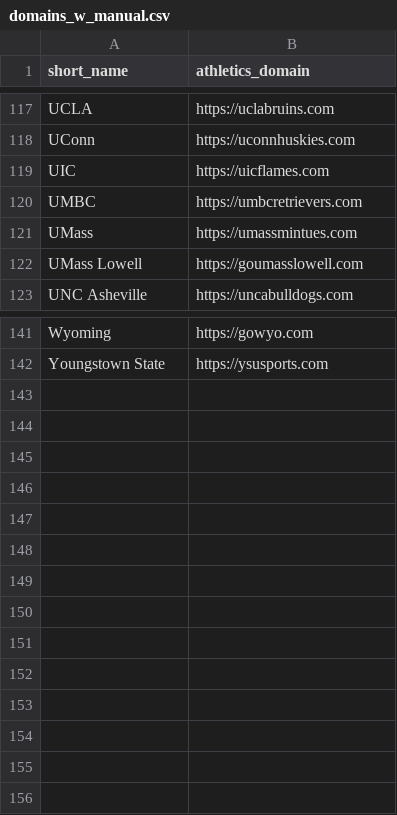
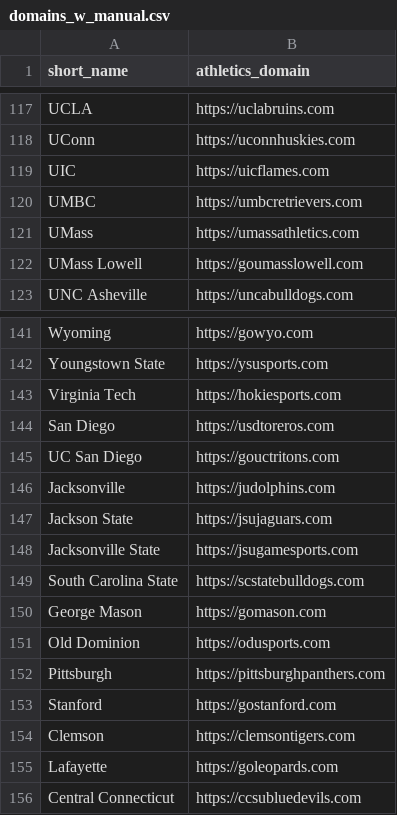
Before and after one commit to eganl2024-sudo/Coach-AI, a CSV file: scraper/data/domains_w_manual.csv, drawn as a sheet; only a part is shown, gaps mark what is left out.

```diff
--- a/scraper/data/domains_w_manual.csv
+++ b/scraper/data/domains_w_manual.csv
@@ -120,3 +120,3 @@ UIC,https://uicflames.com
 UMBC,https://umbcretrievers.com
-UMass,https://umassmintues.com
+UMass,https://umassathletics.com
 UMass Lowell,https://goumasslowell.com
@@ -142 +142,15 @@ Wyoming,https://gowyo.com
 Youngstown State,https://ysusports.com
+Virginia Tech,https://hokiesports.com
+San Diego,https://usdtoreros.com
+UC San Diego,https://gouctritons.com
+Jacksonville,https://judolphins.com
+Jackson State,https://jsujaguars.com
+Jacksonville State,https://jsugamesports.com
+South Carolina State,https://scstatebulldogs.com
+George Mason,https://gomason.com
+Old Dominion,https://odusports.com
+Pittsburgh,https://pittsburghpanthers.com
+Stanford,https://gostanford.com
+Clemson,https://clemsontigers.com
+Lafayette,https://goleopards.com
+Central Connecticut,https://ccsubluedevils.com
```
Also changed, not shown: 1 other file.
